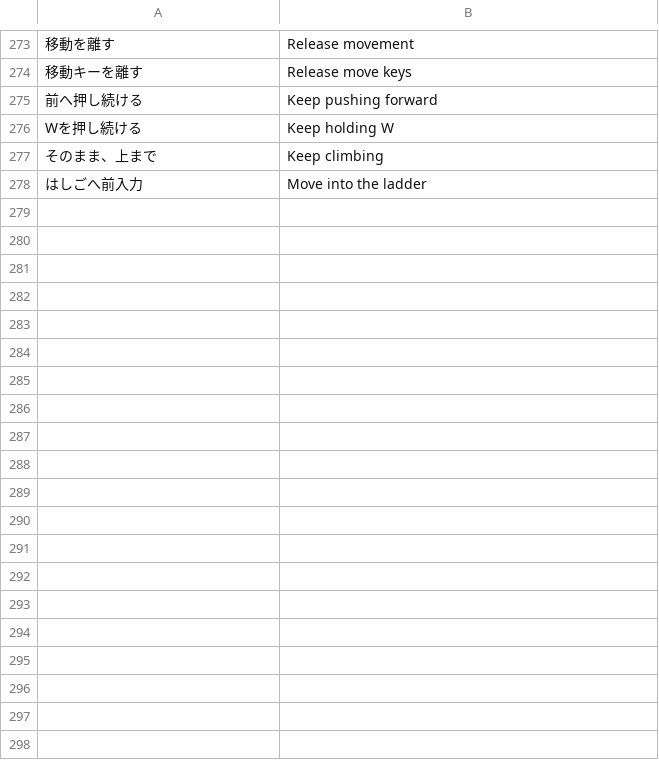
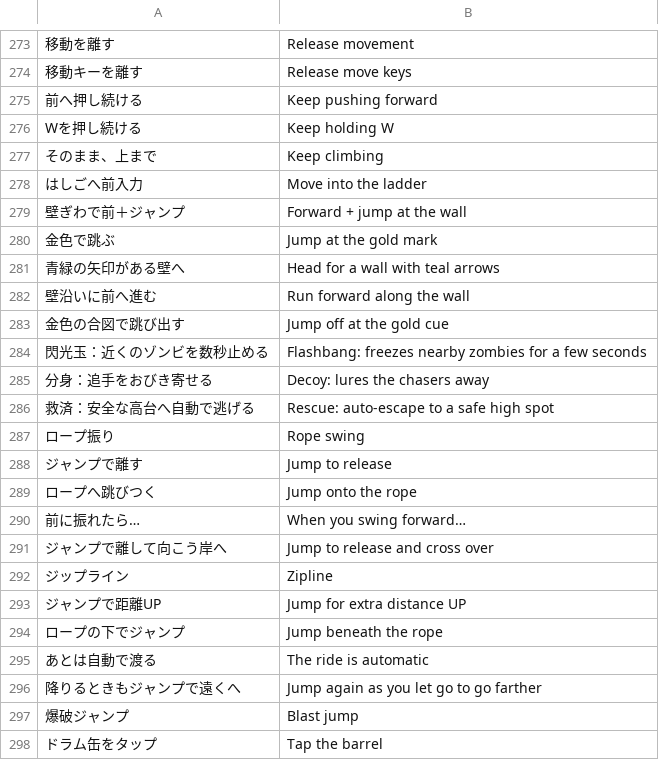
Before and after one commit to jirisuke0121/gunrun-sky-proto, a TSV file: tools/i18n/extra-src.tsv, drawn as a sheet; only a part is shown, gaps mark what is left out; the diff covers the shown part only; the diff names each change by its address in the sheet, - before the commit and + after, or states it on an @@ line.

```diff
--- a/tools/i18n/extra-src.tsv
+++ b/tools/i18n/extra-src.tsv
+row 279: 壁ぎわで前＋ジャンプ | Forward + jump at the wall
+row 280: 金色で跳ぶ | Jump at the gold mark
+row 281: 青緑の矢印がある壁へ | Head for a wall with teal arrows
+row 282: 壁沿いに前へ進む | Run forward along the wall
+row 283: 金色の合図で跳び出す | Jump off at the gold cue
+row 284: 閃光玉：近くのゾンビを数秒止める | Flashbang: freezes nearby zombies for a few seconds
+row 285: 分身：追手をおびき寄せる | Decoy: lures the chasers away
+row 286: 救済：安全な高台へ自動で逃げる | Rescue: auto-escape to a safe high spot
+row 287: ロープ振り | Rope swing
+row 288: ジャンプで離す | Jump to release
+row 289: ロープへ跳びつく | Jump onto the rope
+row 290: 前に振れたら… | When you swing forward…
+row 291: ジャンプで離して向こう岸へ | Jump to release and cross over
+row 292: ジップライン | Zipline
+row 293: ジャンプで距離UP | Jump for extra distance UP
+row 294: ロープの下でジャンプ | Jump beneath the rope
+row 295: あとは自動で渡る | The ride is automatic
+row 296: 降りるときもジャンプで遠くへ | Jump again as you let go to go farther
+row 297: 爆破ジャンプ | Blast jump
+row 298: ドラム缶をタップ | Tap the barrel
```
Also changed, not shown: 10 added rows elsewhere in this file, tools/i18n/keys.tsv, 25 other files.
